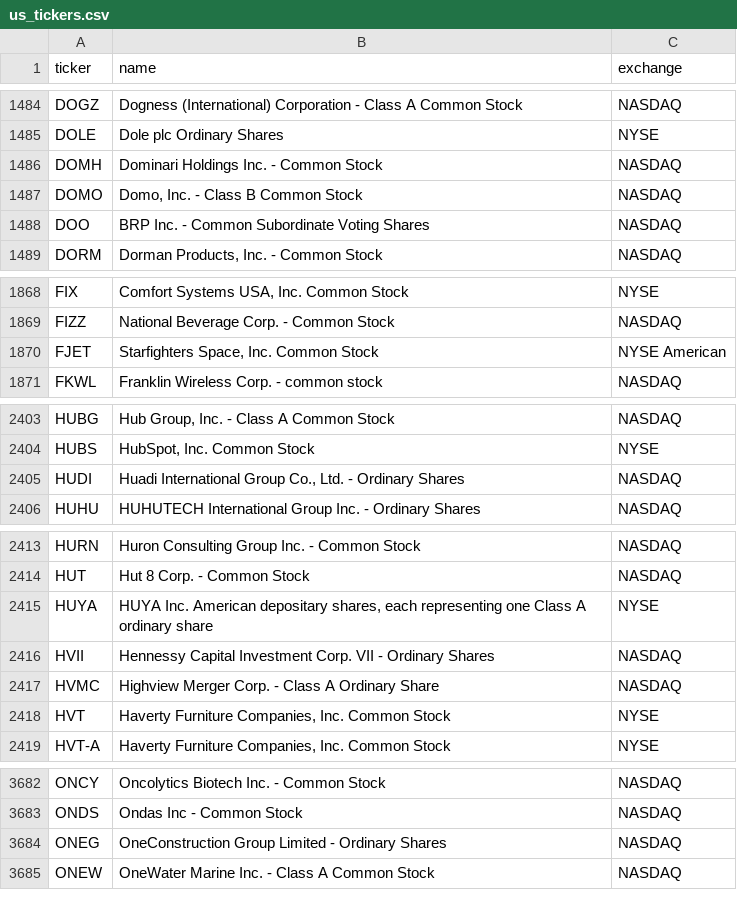
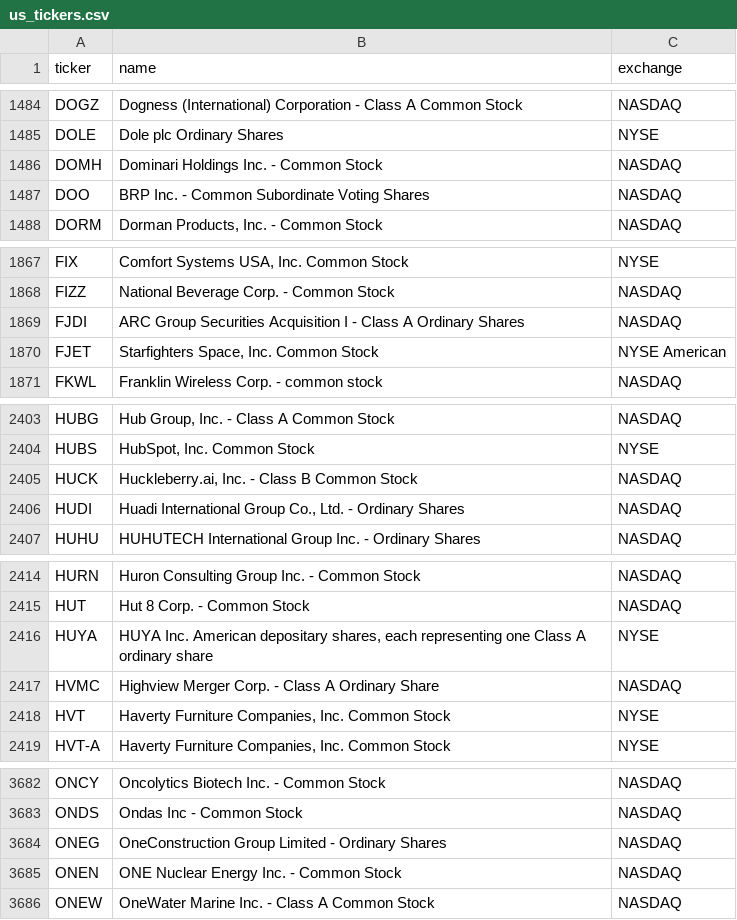
Before and after one commit to cplajha-pixel/stock-screener, a CSV file: output/us_tickers.csv, drawn as a sheet; only a part is shown, gaps mark what is left out; the diff covers the shown part only.

```diff
--- a/output/us_tickers.csv
+++ b/output/us_tickers.csv
@@ -1486,3 +1486,2 @@ DOLE,Dole plc Ordinary Shares,NYSE
 DOMH,Dominari Holdings Inc. - Common Stock,NASDAQ
-DOMO,"Domo, Inc. - Class B Common Stock",NASDAQ
 DOO,BRP Inc. - Common Subordinate Voting Shares,NASDAQ
@@ -1869,2 +1868,3 @@ FIX,"Comfort Systems USA, Inc. Common Stock",NYSE
 FIZZ,National Beverage Corp. - Common Stock,NASDAQ
+FJDI,ARC Group Securities Acquisition I - Class A Ordinary Shares,NASDAQ
 FJET,"Starfighters Space, Inc. Common Stock",NYSE American
@@ -2404,2 +2404,3 @@ HUBG,"Hub Group, Inc. - Class A Common Stock",NASDAQ
 HUBS,"HubSpot, Inc. Common Stock",NYSE
+HUCK,"Huckleberry.ai, Inc. - Class B Common Stock",NASDAQ
 HUDI,"Huadi International Group Co., Ltd. - Ordinary Shares",NASDAQ
@@ -2415,3 +2416,2 @@ HUT,Hut 8 Corp. - Common Stock,NASDAQ
 HUYA,"HUYA Inc. American depositary shares, each  representing one Class A ordinary share",NYSE
-HVII,Hennessy Capital Investment Corp. VII - Ordinary Shares,NASDAQ
 HVMC,Highview Merger Corp. - Class A Ordinary Share,NASDAQ
@@ -3684,2 +3684,3 @@ ONDS,Ondas Inc - Common Stock,NASDAQ
 ONEG,OneConstruction Group Limited - Ordinary Shares,NASDAQ
+ONEN,ONE Nuclear Energy Inc. - Common Stock,NASDAQ
 ONEW,OneWater Marine Inc. - Class A Common Stock,NASDAQ
```
Also changed, not shown: 1 removed row elsewhere in this file, 4 other files.
